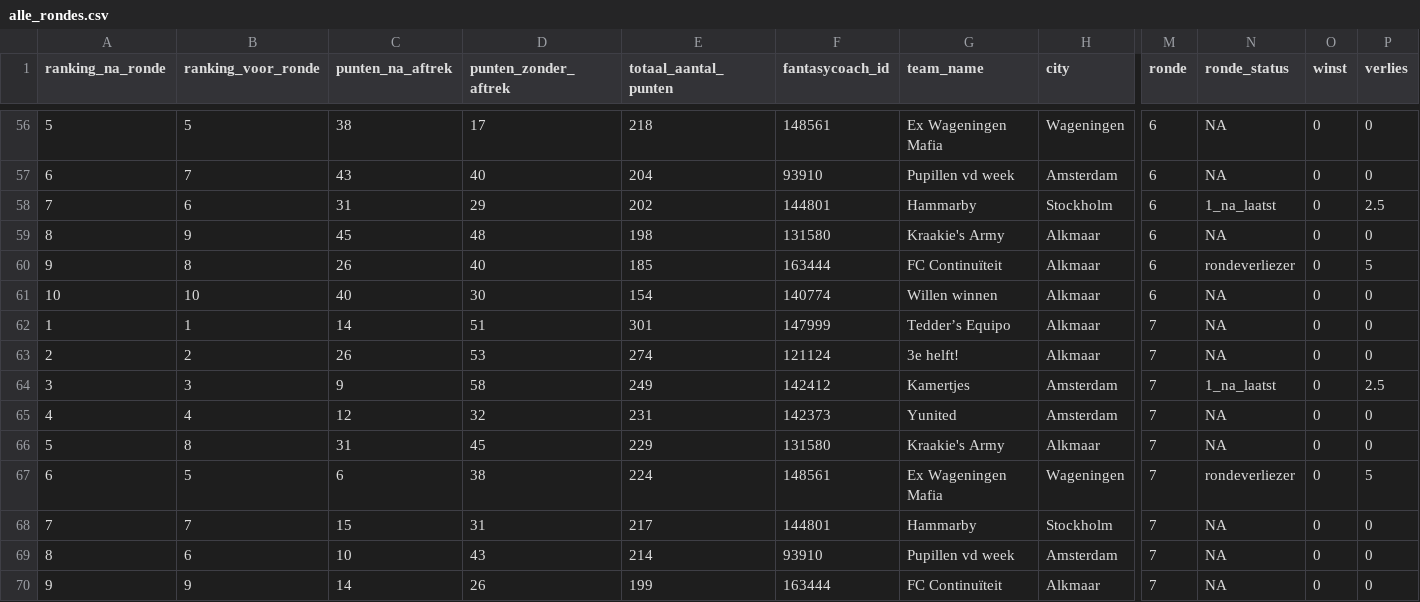
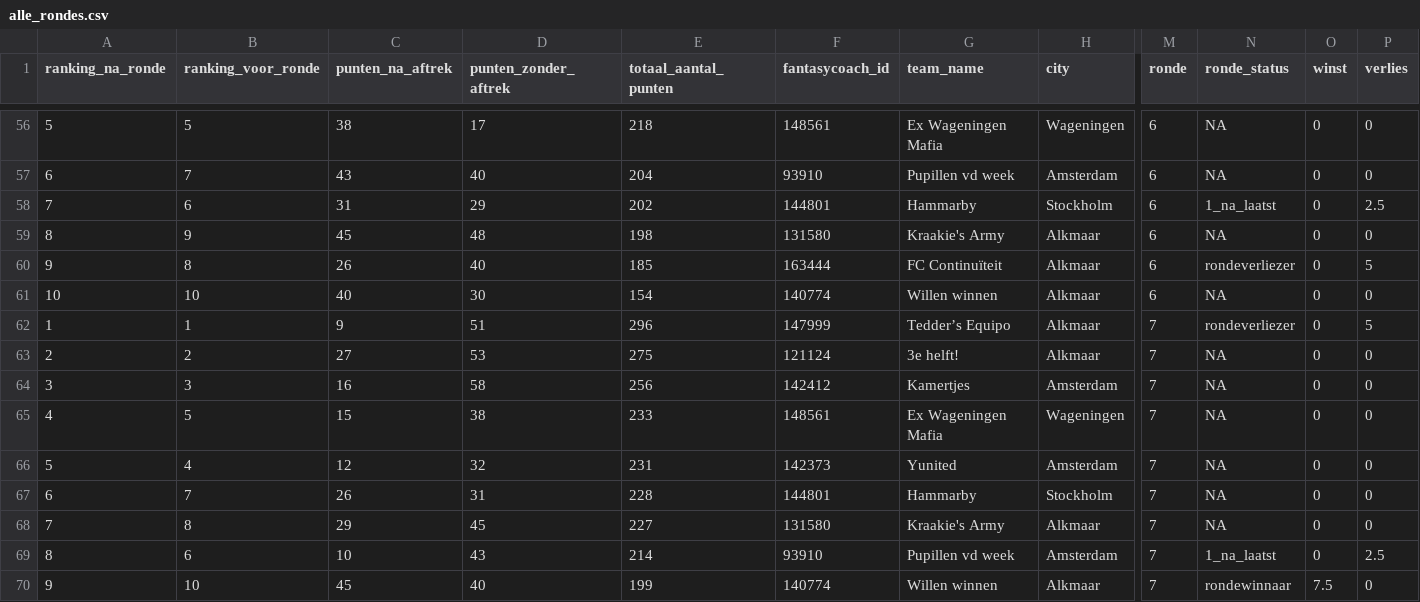
Before and after one commit to rubensan19/cvhj-scraper, a CSV file: data/alle_rondes.csv, drawn as a sheet; only a part is shown, gaps mark what is left out; removed rows and columns are numbered as before the commit, all else as after; rows hold the shown columns only; the diff covers the shown part only; the diff names each change by its address in the sheet, - before the commit and + after, or states it on an @@ line.

```diff
--- a/data/alle_rondes.csv
+++ b/data/alle_rondes.csv
-C62 (punten_na_aftrek): 14
+C62 (punten_na_aftrek): 9
-E62 (totaal_aantal_punten): 301
+E62 (totaal_aantal_punten): 296
-N62 (ronde_status): NA
+N62 (ronde_status): rondeverliezer
-P62 (verlies): 0
+P62 (verlies): 5
-C63 (punten_na_aftrek): 26
+C63 (punten_na_aftrek): 27
-E63 (totaal_aantal_punten): 274
+E63 (totaal_aantal_punten): 275
-C64 (punten_na_aftrek): 9
+C64 (punten_na_aftrek): 16
-E64 (totaal_aantal_punten): 249
+E64 (totaal_aantal_punten): 256
-N64 (ronde_status): 1_na_laatst
+N64 (ronde_status): NA
-P64 (verlies): 2.5
+P64 (verlies): 0
+row 65: 4 | 5 | 15 | 38 | 233 | 148561 | Ex Wageningen Mafia | Wageningen | 7 | NA | 0 | 0
-A66 (ranking_na_ronde): 4
+A66 (ranking_na_ronde): 5
-row 66: 5 | 8 | 31 | 45 | 229 | 131580 | Kraakie's Army | Alkmaar | 7 | NA | 0 | 0
-row 67: 6 | 5 | 6 | 38 | 224 | 148561 | Ex Wageningen Mafia | Wageningen | 7 | rondeverliezer | 0 | 5
-A67 (ranking_na_ronde): 7
+A67 (ranking_na_ronde): 6
-C67 (punten_na_aftrek): 15
+C67 (punten_na_aftrek): 26
-E67 (totaal_aantal_punten): 217
+E67 (totaal_aantal_punten): 228
+row 68: 7 | 8 | 29 | 45 | 227 | 131580 | Kraakie's Army | Alkmaar | 7 | NA | 0 | 0
-N69 (ronde_status): NA
+N69 (ronde_status): 1_na_laatst
-P69 (verlies): 0
+P69 (verlies): 2.5
-B70 (ranking_voor_ronde): 9
+B70 (ranking_voor_ronde): 10
-C70 (punten_na_aftrek): 14
+C70 (punten_na_aftrek): 45
-D70 (punten_zonder_aftrek): 26
+D70 (punten_zonder_aftrek): 40
-F70 (fantasycoach_id): 163444
+F70 (fantasycoach_id): 140774
-G70 (team_name): FC Continuïteit
+G70 (team_name): Willen winnen
-N70 (ronde_status): NA
+N70 (ronde_status): rondewinnaar
-O70 (winst): 0
+O70 (winst): 7.5
```
Also changed, not shown: 8 edited cells elsewhere in this file.
